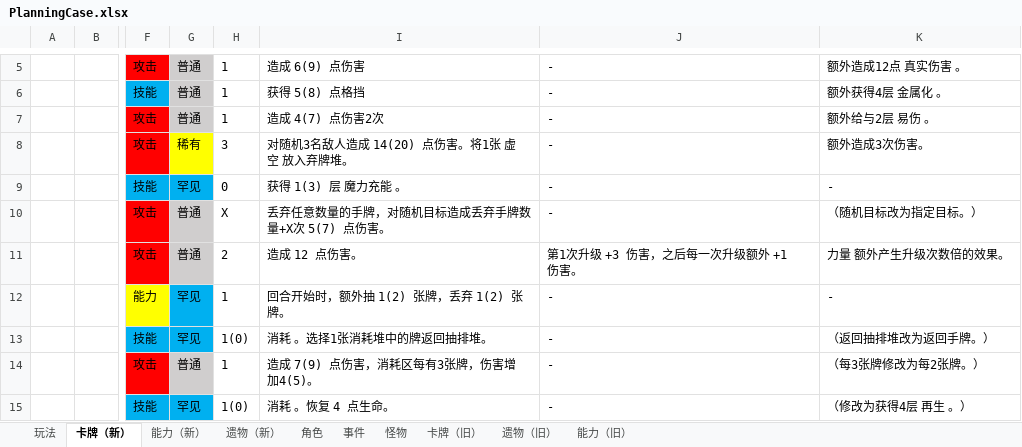
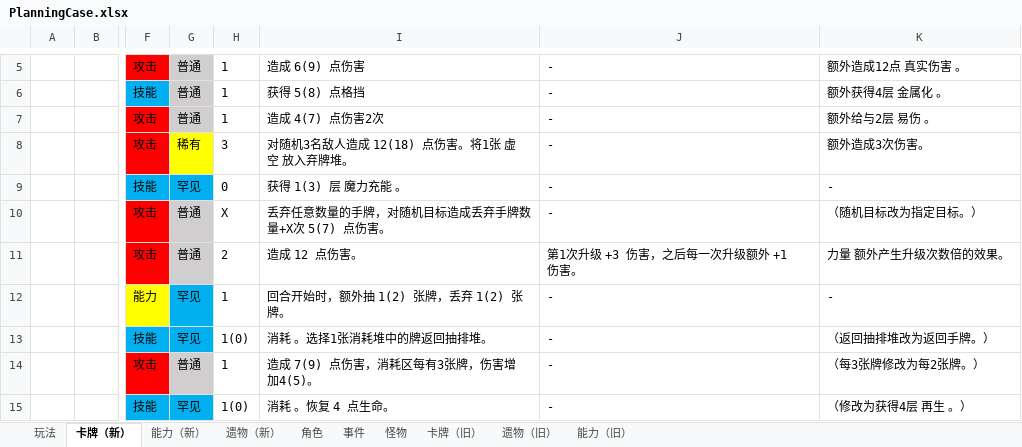
Before and after one commit to tuzishu/KinomotoSakuraMod, an Excel workbook: Excel/PlanningCase.xlsx, sheet 卡牌（新）, drawn as a sheet; only a part is shown, gaps mark what is left out; values as stored, in another font and other column widths than the file's, no borders; the diff names each change by its address in the sheet, - before the commit and + after, or states it on an @@ line.

```diff
--- a/Excel/PlanningCase.xlsx (sheet 卡牌（新）)
+++ b/Excel/PlanningCase.xlsx (sheet 卡牌（新）)
-I8: 对随机3名敌人造成 14(20) 点伤害。将1张 虚空 放入弃牌堆。
+I8: 对随机3名敌人造成 12(18) 点伤害。将1张 虚空 放入弃牌堆。
```
Also changed, not shown: 1 other file.
